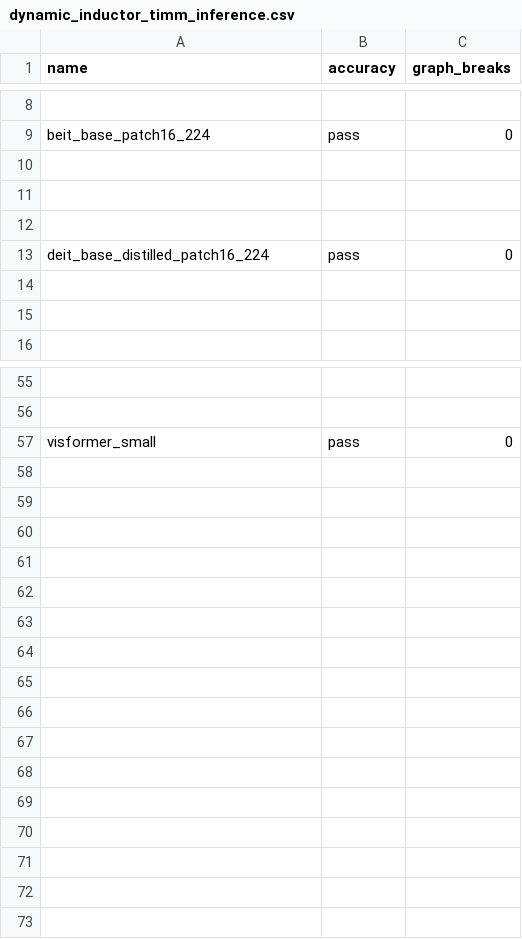
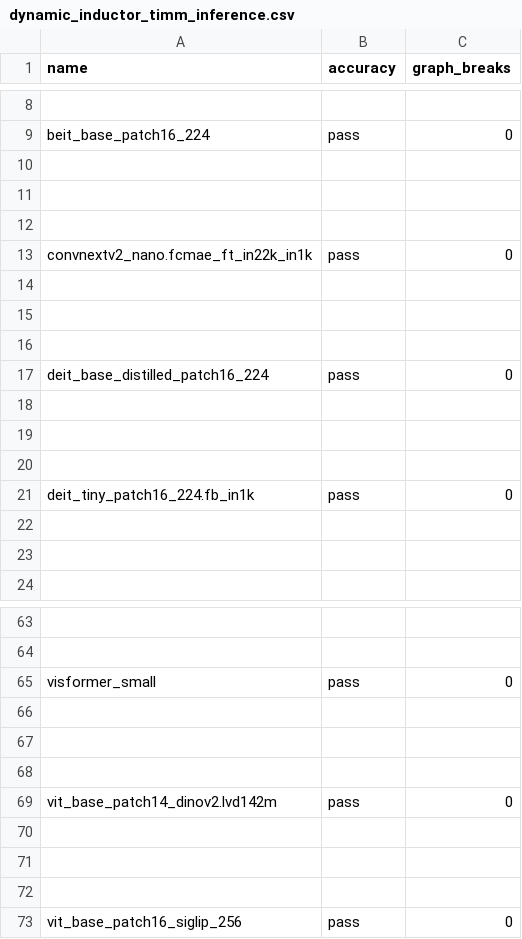
Before and after one commit to rdhanarot/pytorch, a CSV file: benchmarks/dynamo/ci_expected_accuracy/rocm/dynamic_inductor_timm_inference.csv, drawn as a sheet; only a part is shown, gaps mark what is left out; the diff names each change by its address in the sheet, - before the commit and + after, or states it on an @@ line.

Commit message:
[ROCm] Add more timm models, forward fix #165381 (#165569)
PR #165381 added timm models to cuda and cpu expected accuracy files. ROCm expected accuracy files were not updated.

Pull Request resolved: https://github.com/pytorch/pytorch/pull/165569
Approved by: https://github.com/jeffdaily

Co-authored-by: Jeff Daily <jeff.daily@amd.com>

```diff
--- a/benchmarks/dynamo/ci_expected_accuracy/rocm/dynamic_inductor_timm_inference.csv
+++ b/benchmarks/dynamo/ci_expected_accuracy/rocm/dynamic_inductor_timm_inference.csv
+row 13: convnextv2_nano.fcmae_ft_in22k_in1k | pass | 0
+row 14: (empty)
+row 15: (empty)
+row 16: (empty)
+row 18: (empty)
+row 19: (empty)
+row 20: (empty)
+row 21: deit_tiny_patch16_224.fb_in1k | pass | 0
+row 66: (empty)
+row 67: (empty)
+row 68: (empty)
+row 69: vit_base_patch14_dinov2.lvd142m | pass | 0
+row 70: (empty)
+row 71: (empty)
+row 72: (empty)
+row 73: vit_base_patch16_siglip_256 | pass | 0
```
Also changed, not shown: benchmarks/dynamo/ci_expected_accuracy/rocm/dynamic_inductor_timm_training.csv, 9 other files.
